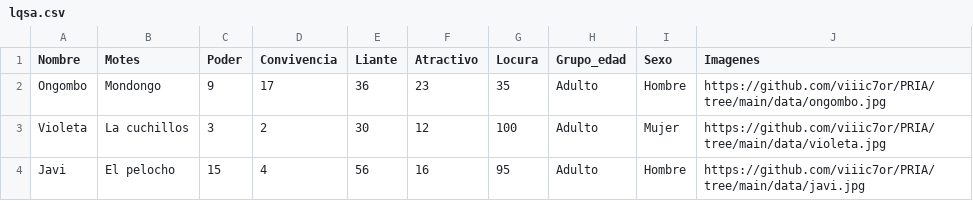
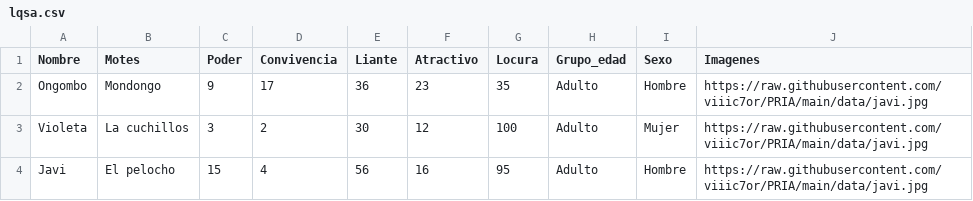
Before and after one commit to viiic7or/PRIA, a CSV file: data/lqsa.csv, drawn as a sheet.

Commit message:
Update lqsa.csv

```diff
--- a/data/lqsa.csv
+++ b/data/lqsa.csv
@@ -1,4 +1,4 @@
 Nombre,Motes,Poder,Convivencia,Liante,Atractivo,Locura,Grupo_edad,Sexo,Imagenes
-Ongombo,Mondongo,9,17,36,23,35,Adulto,Hombre,https://github.com/viiic7or/PRIA/tree/main/data/ongombo.jpg
-Violeta,La cuchillos,3,2,30,12,100,Adulto,Mujer,https://github.com/viiic7or/PRIA/tree/main/data/violeta.jpg
-Javi,El pelocho,15,4,56,16,95,Adulto,Hombre,https://github.com/viiic7or/PRIA/tree/main/data/javi.jpg
+Ongombo,Mondongo,9,17,36,23,35,Adulto,Hombre,https://raw.githubusercontent.com/viiic7or/PRIA/main/data/javi.jpg
+Violeta,La cuchillos,3,2,30,12,100,Adulto,Mujer,https://raw.githubusercontent.com/viiic7or/PRIA/main/data/javi.jpg
+Javi,El pelocho,15,4,56,16,95,Adulto,Hombre,https://raw.githubusercontent.com/viiic7or/PRIA/main/data/javi.jpg
```
